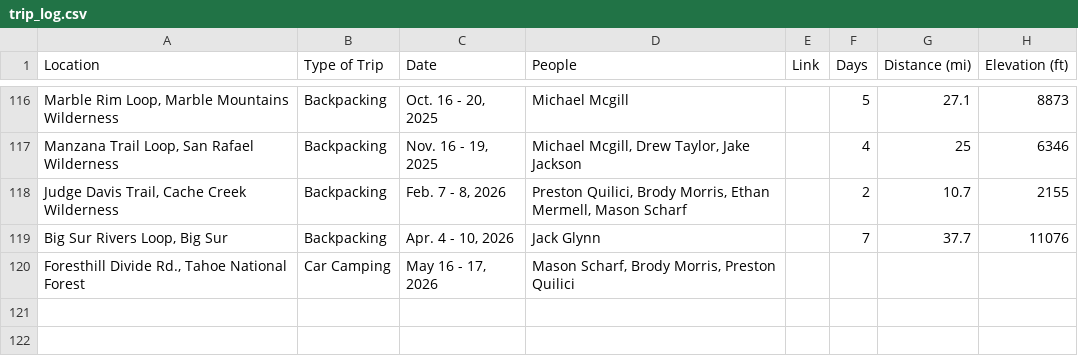
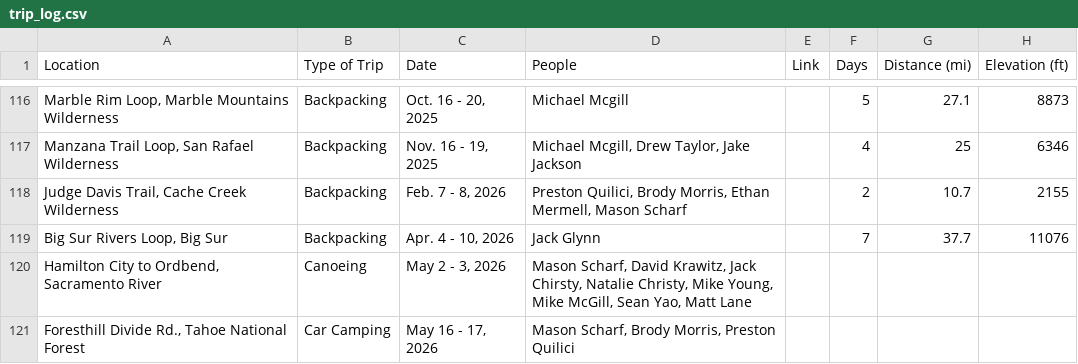
Before and after one commit to buggulch/frontend, a CSV file: trip_log/trip_log.csv, drawn as a sheet; only a part is shown, gaps mark what is left out; the diff names each change by its address in the sheet, - before the commit and + after, or states it on an @@ line.

Commit message:
trip log

```diff
--- a/trip_log/trip_log.csv
+++ b/trip_log/trip_log.csv
+row 120: Hamilton City to Ordbend, Sacramento River | Canoeing | May 2 - 3, 2026 | Mason Scharf, David Krawitz, Jack Chirsty, Natalie Christy, Mike Young, Mike McGill, Sean Yao, Matt Lane
```
